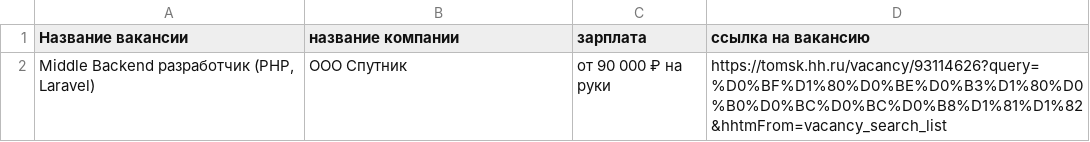
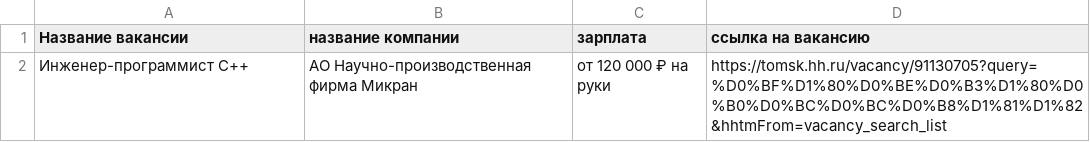
Before and after one commit to Oksana-KV51/Parsing, a CSV file: hh.csv, drawn as a sheet; removed rows and columns are numbered as before the commit, all else as after; the diff names each change by its address in the sheet, - before the commit and + after, or states it on an @@ line.

```diff
--- a/hh.csv
+++ b/hh.csv
-row 2: Middle Backend разработчик (PHP, Laravel) | ООО Спутник | от 90 000 ₽ на руки | https://tomsk.hh.ru/vacancy/93114626?query=%D0%BF%D1%80%D0%BE%D0%B3%D1%80%D0%B0%D0%BC%D0%BC%D0%B8%D1%81%D1%82&hhtmFrom=vacancy_search_list
+row 2: Инженер-программист C++ | АО Научно-производственная фирма Микран | от 120 000 ₽ на руки | https://tomsk.hh.ru/vacancy/91130705?query=%D0%BF%D1%80%D0%BE%D0%B3%D1%80%D0%B0%D0%BC%D0%BC%D0%B8%D1%81%D1%82&hhtmFrom=vacancy_search_list
```
Also changed, not shown: 2 other files.
